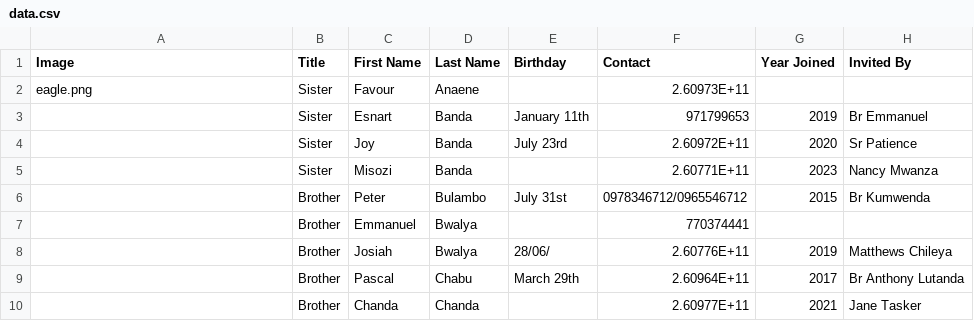
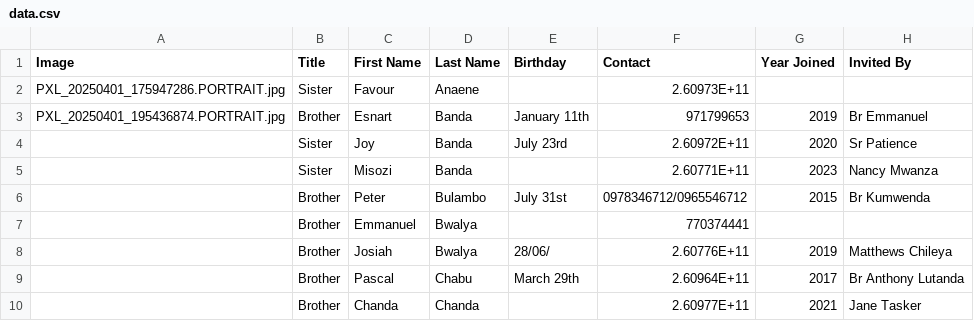
Before and after one commit to msimbao/Bio-Register, a CSV file: data/data.csv, drawn as a sheet; only a part is shown; the diff names each change by its address in the sheet, - before the commit and + after, or states it on an @@ line.

```diff
--- a/data/data.csv
+++ b/data/data.csv
-A2 (Image): eagle.png
+A2 (Image): PXL_20250401_175947286.PORTRAIT.jpg
-A3 (Image): (empty)
+A3 (Image): PXL_20250401_195436874.PORTRAIT.jpg
-B3 (Title): Sister
+B3 (Title): Brother
```
Also changed, not shown: 1 other file.
